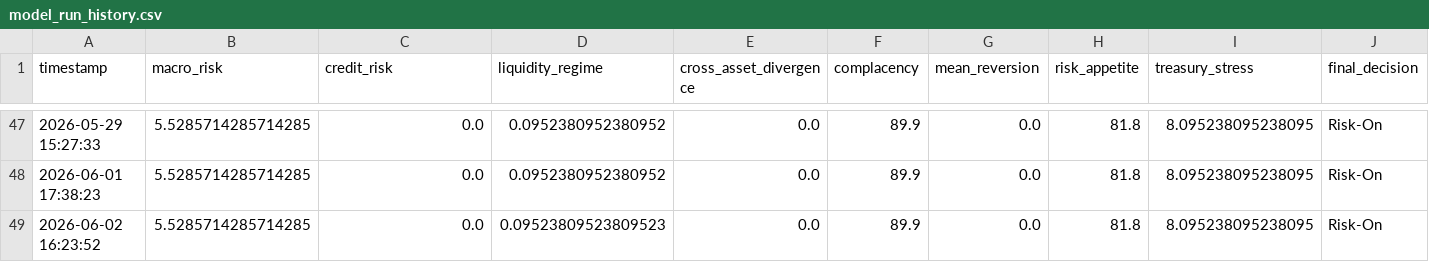
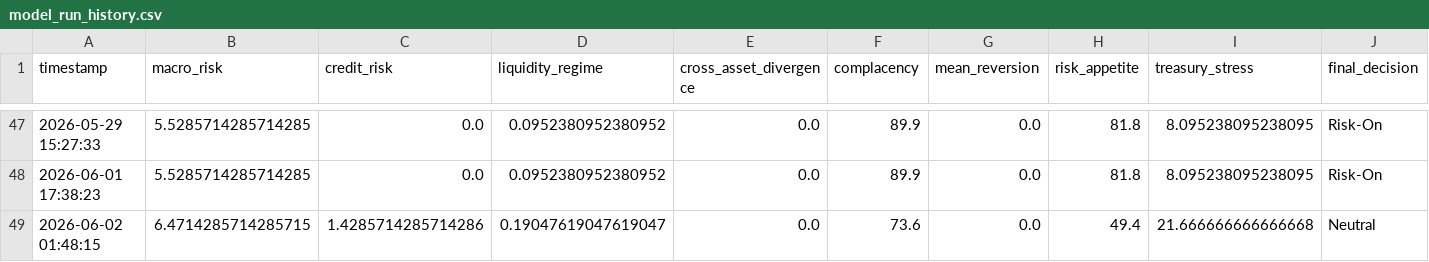
Before and after one commit to AaronMAlbright/credit-risk-dashboard, a CSV file: history/model_run_history.csv, drawn as a sheet; only a part is shown, gaps mark what is left out; removed rows and columns are numbered as before the commit, all else as after; rows hold the shown columns only; the diff names each change by its address in the sheet, - before the commit and + after, or states it on an @@ line.

Commit message:
Fix monthly data refresh truncation

```diff
--- a/history/model_run_history.csv
+++ b/history/model_run_history.csv
-row 49: 2026-06-02 16:23:52 | 5.5285714285714285 | 0.0 | 0.09523809523809523 | 0.0 | 89.9 | 0.0 | 81.8 | 8.095238095238095 | Risk-On
+row 49: 2026-06-02 01:48:15 | 6.4714285714285715 | 1.4285714285714286 | 0.19047619047619047 | 0.0 | 73.6 | 0.0 | 49.4 | 21.666666666666668 | Neutral
```
Also changed, not shown: 2 other files.
